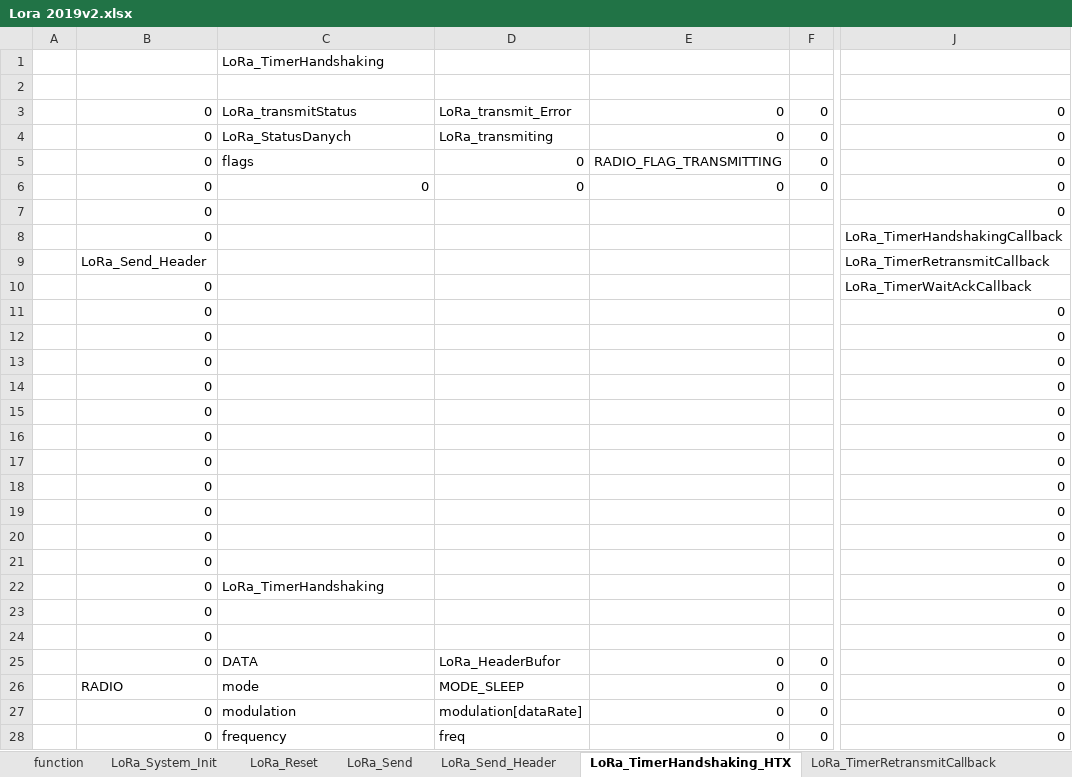
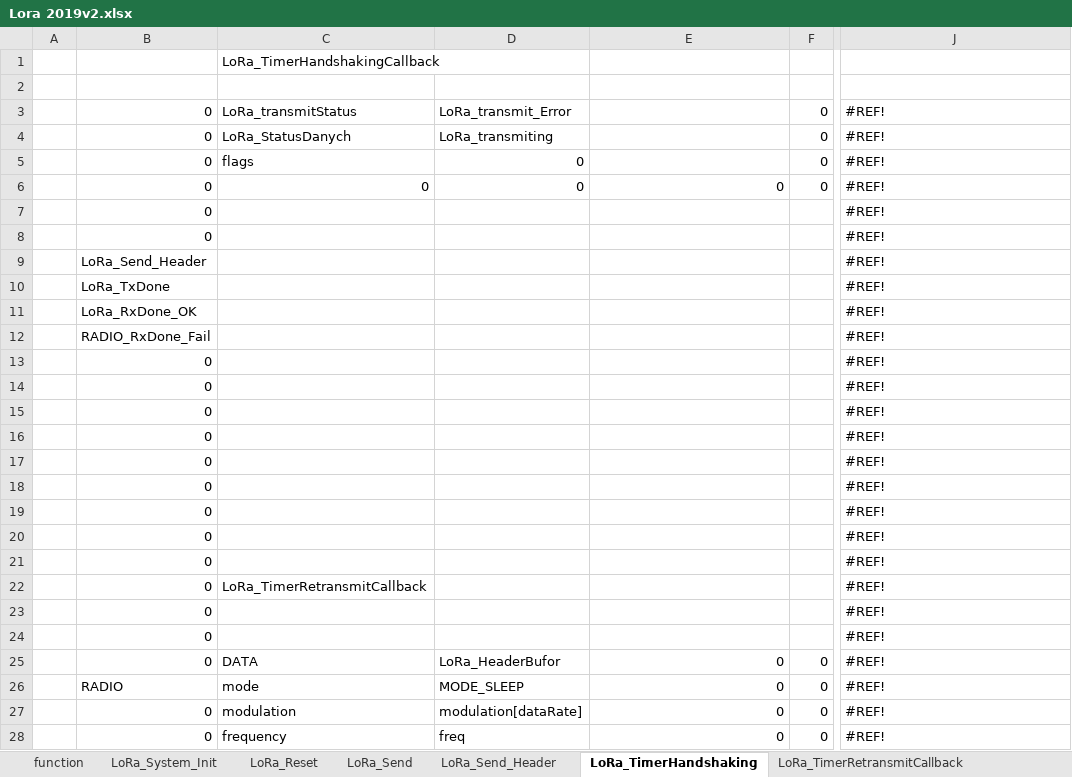
Before and after one commit to michalmendrek/Lora2019, an Excel workbook: Lora 2019v2.xlsx, sheet LoRa_TimerHandshaking, drawn as a sheet; only a part is shown, gaps mark what is left out; values as stored, in another font and other column widths than the file's, no cell formats; the diff covers the shown part only; the diff names each change by its address in the sheet, - before the commit and + after, or states it on an @@ line.

Commit message:
LoRa_TimerHandshakingCallback

```diff
--- a/Lora 2019v2.xlsx (sheet LoRa_TimerHandshaking)
+++ b/Lora 2019v2.xlsx (sheet LoRa_TimerHandshaking)
-sheet tab: LoRa_TimerHandshaking_HTX
+sheet tab: LoRa_TimerHandshaking
-C1: LoRa_TimerHandshaking
+C1: LoRa_TimerHandshakingCallback
-E3:E4: 0
+E3:E4: (empty)
-J3:J7: 0
+J3:J7: #REF!
-E5: RADIO_FLAG_TRANSMITTING
+E5: (empty)
-J8: LoRa_TimerHandshakingCallback
+J8: #REF!
-J9: LoRa_TimerRetransmitCallback
+J9: #REF!
-B10: 0
+B10: LoRa_TxDone
-J10: LoRa_TimerWaitAckCallback
+J10: #REF!
-B11: 0
+B11: LoRa_RxDone_OK
-J11:J28: 0
+J11:J28: #REF!
-B12: 0
+B12: RADIO_RxDone_Fail
-C22: LoRa_TimerHandshaking
+C22: LoRa_TimerRetransmitCallback
```
Also changed, not shown: 3 edited cells elsewhere in this sheet, sheet LoRa_TimerRetransmitCallback, sheet LoRa_Send_Header, sheet LoRa_RxDone_OK, sheet LoRa_RxDone_Fail, sheet LoRa_TxDone, other sheet tabs, cell formats, formulas that keep their value, 2 other files.
